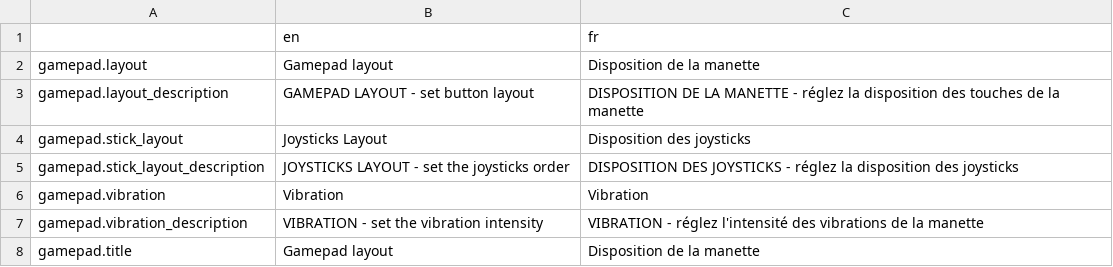
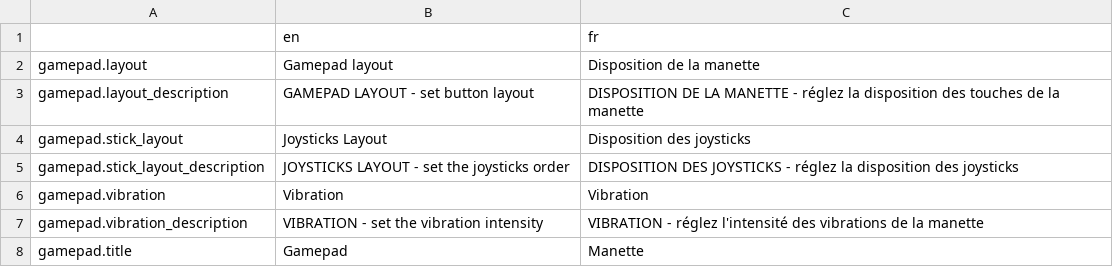
Before and after one commit to Levrault/margot-beatrice-adventure, a CSV file: i18n/gamepad.csv, drawn as a sheet.

```diff
--- a/i18n/gamepad.csv
+++ b/i18n/gamepad.csv
@@ -7,2 +7,2 @@ gamepad.vibration,"Vibration","Vibration"
 gamepad.vibration_description,"VIBRATION - set the vibration intensity","VIBRATION - réglez l'intensité des vibrations de la manette"
-gamepad.title,"Gamepad layout","Disposition de la manette"
+gamepad.title,"Gamepad","Manette"
```
Also changed, not shown: i18n/rebind.csv, 13 other files.
